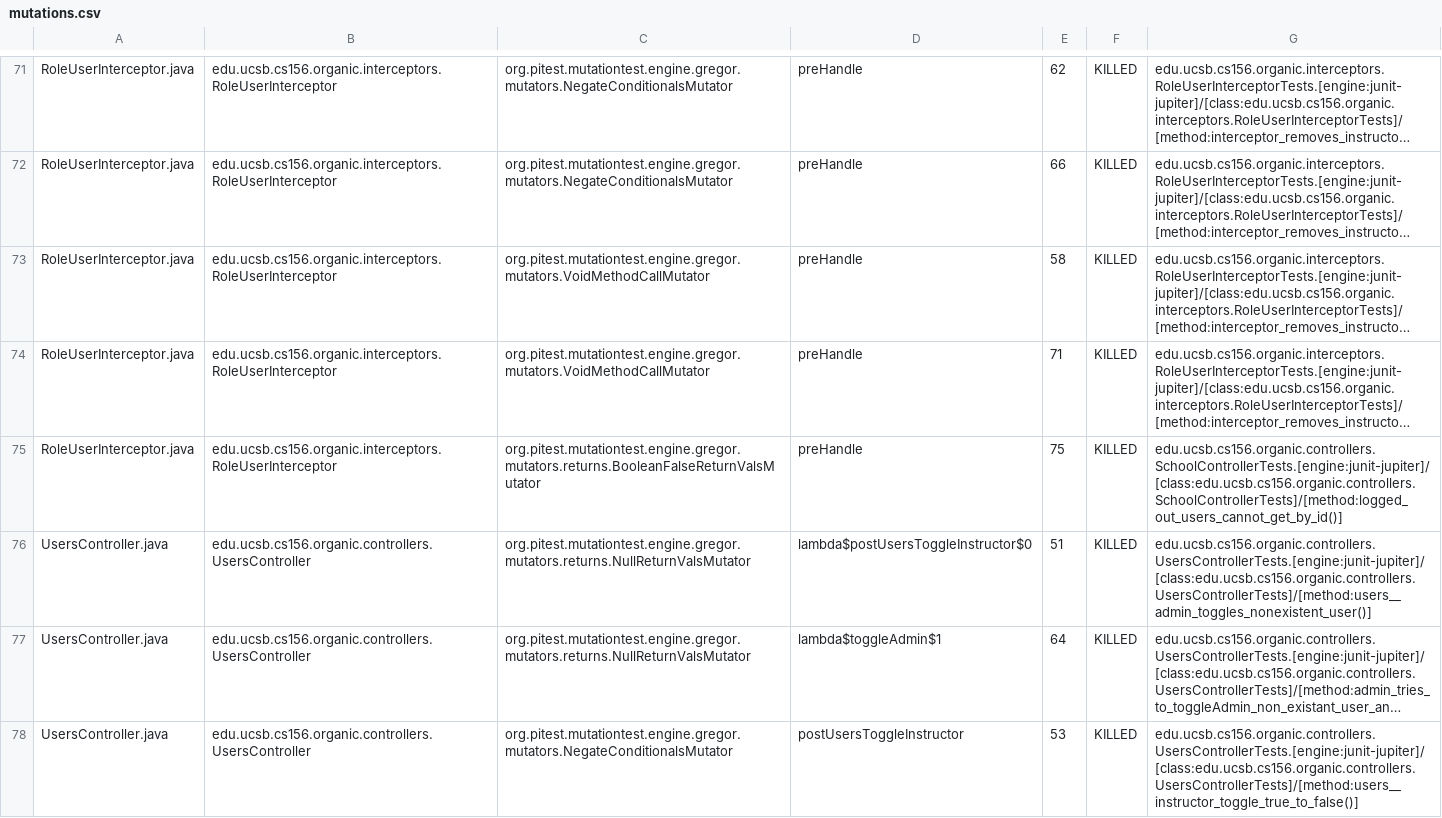
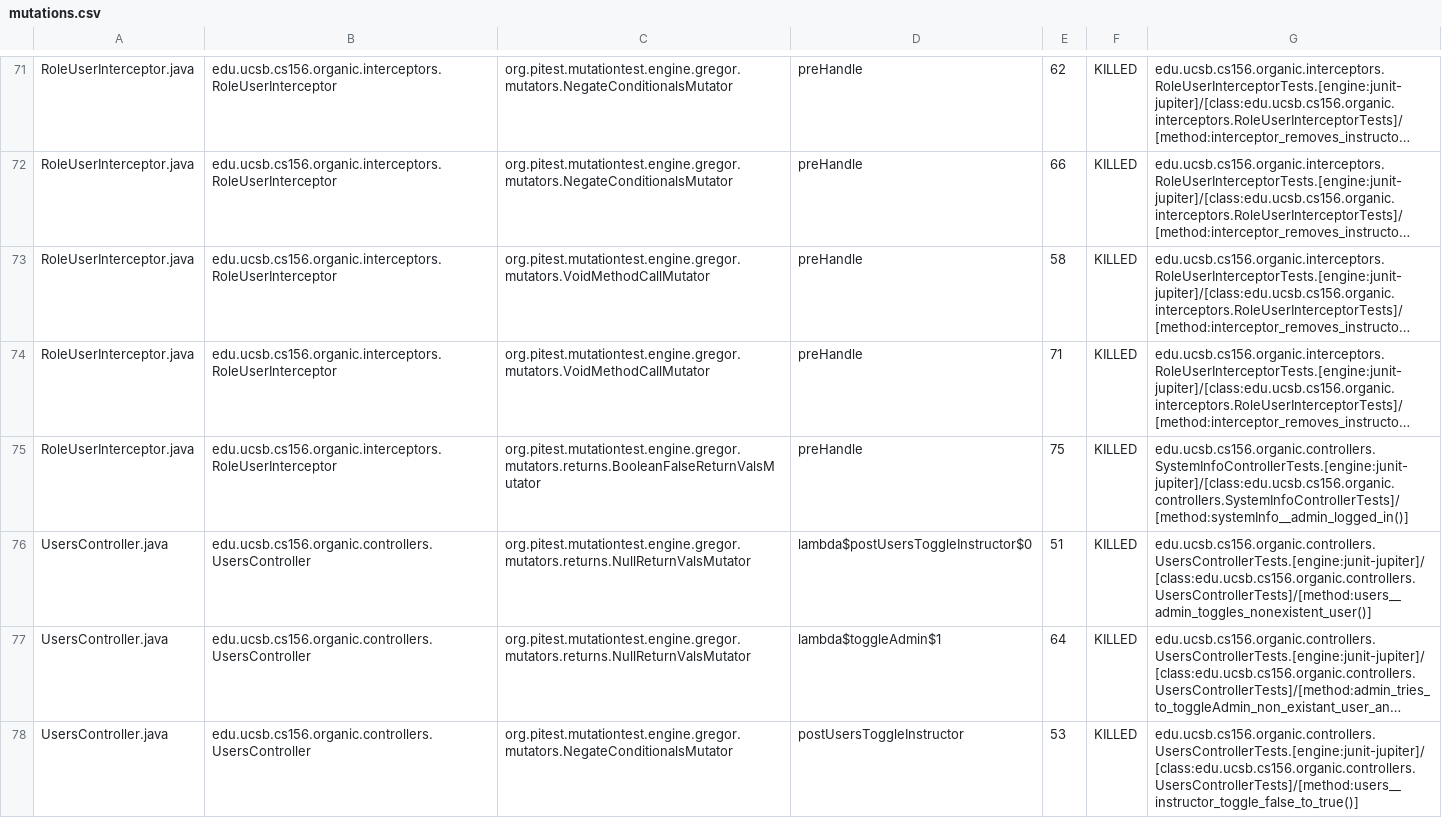
Before and after one commit to ucsb-cs156-s24/proj-organic-s24-5pm-4, a CSV file: prs/10/pitest/mutations.csv, drawn as a sheet; only a part is shown, gaps mark what is left out; long unchanged cells end in …; the diff covers the shown part only; the diff names each change by its address in the sheet, - before the commit and + after, or states it on an @@ line.

Commit message:
Deploying to gh-pages from @ ucsb-cs156-s24/proj-organic-s24-5pm-4@f8a7e6206048dbd765e92bde4e18ea8eae52047c 🚀

```diff
--- a/prs/10/pitest/mutations.csv
+++ b/prs/10/pitest/mutations.csv
-G75: edu.ucsb.cs156.organic.controllers.SchoolControllerTests.[engine:junit-jupiter]/[class:edu.ucsb.cs156.organic.controllers.SchoolControllerTests]/[method:logged_out_users_cannot_get_by_id()]
+G75: edu.ucsb.cs156.organic.controllers.SystemInfoControllerTests.[engine:junit-jupiter]/[class:edu.ucsb.cs156.organic.controllers.SystemInfoControllerTests]/[method:systemInfo__admin_logged_in()]
-G78: edu.ucsb.cs156.organic.controllers.UsersControllerTests.[engine:junit-jupiter]/[class:edu.ucsb.cs156.organic.controllers.UsersControllerTests]/[method:users__instructor_toggle_true_to_false()]
+G78: edu.ucsb.cs156.organic.controllers.UsersControllerTests.[engine:junit-jupiter]/[class:edu.ucsb.cs156.organic.controllers.UsersControllerTests]/[method:users__instructor_toggle_false_to_true()]
```
Also changed, not shown: 14 edited cells elsewhere in this file, 17 other files.
